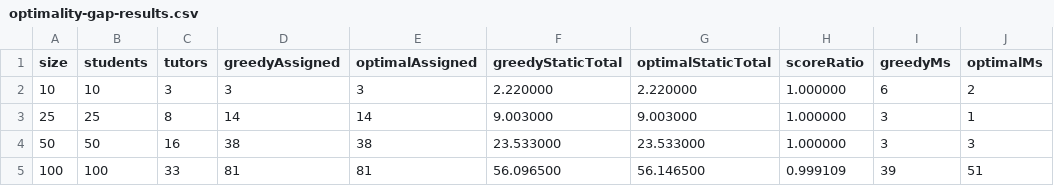
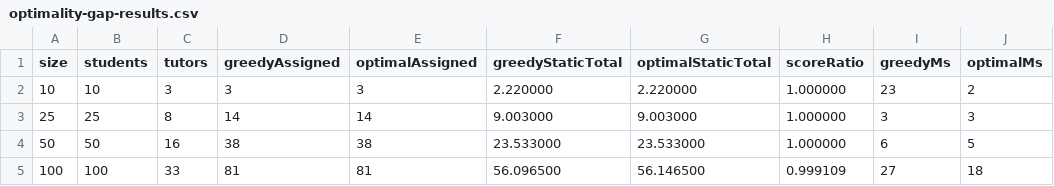
Before and after one commit to sammythadev/student-tutor-platform, a CSV file: backend/docs/benchmarks/optimality-gap-results.csv, drawn as a sheet.

```diff
--- a/backend/docs/benchmarks/optimality-gap-results.csv
+++ b/backend/docs/benchmarks/optimality-gap-results.csv
@@ -1,5 +1,5 @@
 size,students,tutors,greedyAssigned,optimalAssigned,greedyStaticTotal,optimalStaticTotal,scoreRatio,greedyMs,optimalMs
-10,10,3,3,3,2.220000,2.220000,1.000000,6,2
-25,25,8,14,14,9.003000,9.003000,1.000000,3,1
-50,50,16,38,38,23.533000,23.533000,1.000000,3,3
-100,100,33,81,81,56.096500,56.146500,0.999109,39,51
+10,10,3,3,3,2.220000,2.220000,1.000000,23,2
+25,25,8,14,14,9.003000,9.003000,1.000000,3,3
+50,50,16,38,38,23.533000,23.533000,1.000000,6,5
+100,100,33,81,81,56.096500,56.146500,0.999109,27,18
```
Also changed, not shown: backend/docs/benchmarks/evaluation-results.csv, 22 other files.
